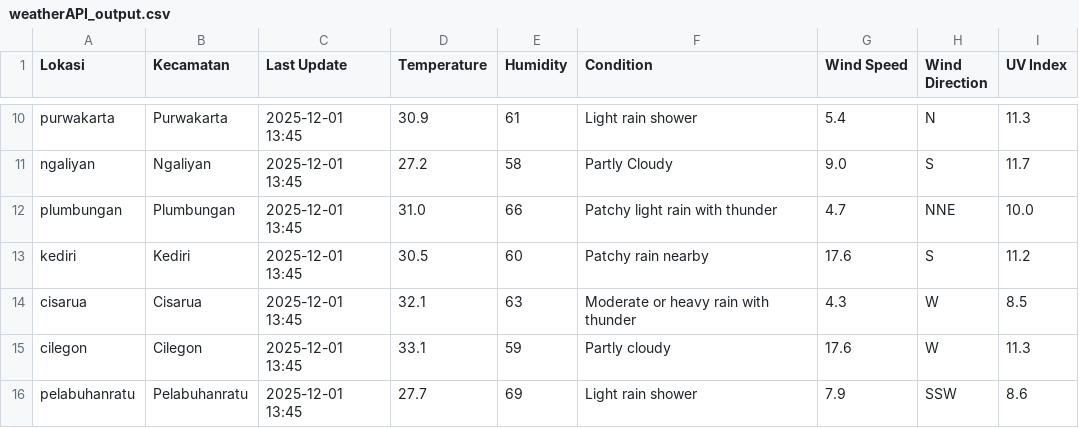
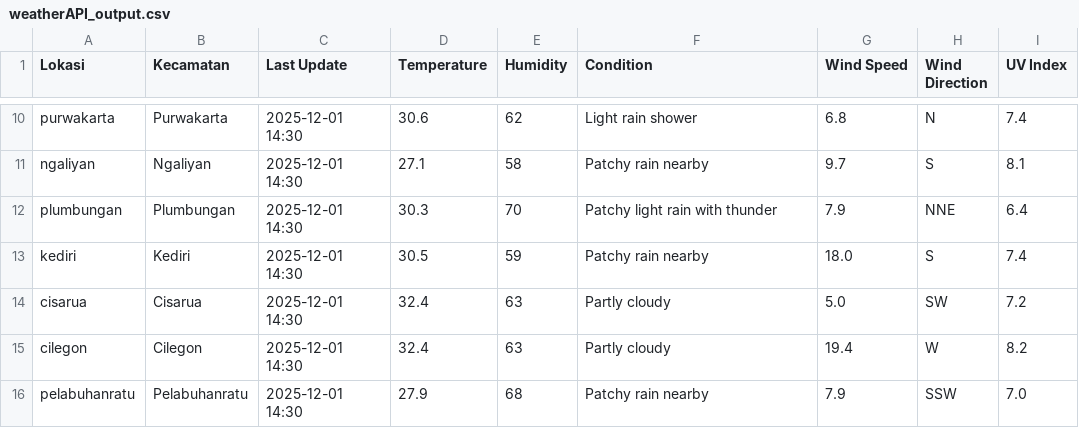
Before and after one commit to savinalarissaa/air-quality-risk, a CSV file: data/weather/weatherAPI_output.csv, drawn as a sheet; only a part is shown, gaps mark what is left out; the diff covers the shown part only; the diff names each change by its address in the sheet, - before the commit and + after, or states it on an @@ line.

```diff
--- a/data/weather/weatherAPI_output.csv
+++ b/data/weather/weatherAPI_output.csv
-C10:C16 (Last Update): 2025-12-01 13:45
+C10:C16 (Last Update): 2025-12-01 14:30
-D10 (Temperature): 30.9
+D10 (Temperature): 30.6
-E10 (Humidity): 61
+E10 (Humidity): 62
-G10 (Wind Speed): 5.4
+G10 (Wind Speed): 6.8
-I10 (UV Index): 11.3
+I10 (UV Index): 7.4
-D11 (Temperature): 27.2
+D11 (Temperature): 27.1
-F11 (Condition): Partly Cloudy
+F11 (Condition): Patchy rain nearby
-G11 (Wind Speed): 9.0
+G11 (Wind Speed): 9.7
-I11 (UV Index): 11.7
+I11 (UV Index): 8.1
-D12 (Temperature): 31.0
+D12 (Temperature): 30.3
-E12 (Humidity): 66
+E12 (Humidity): 70
-G12 (Wind Speed): 4.7
+G12 (Wind Speed): 7.9
-I12 (UV Index): 10.0
+I12 (UV Index): 6.4
-E13 (Humidity): 60
+E13 (Humidity): 59
-G13 (Wind Speed): 17.6
+G13 (Wind Speed): 18.0
-I13 (UV Index): 11.2
+I13 (UV Index): 7.4
-D14 (Temperature): 32.1
+D14 (Temperature): 32.4
-F14 (Condition): Moderate or heavy rain with thunder
+F14 (Condition): Partly cloudy
-G14 (Wind Speed): 4.3
+G14 (Wind Speed): 5.0
-H14 (Wind Direction): W
+H14 (Wind Direction): SW
-I14 (UV Index): 8.5
+I14 (UV Index): 7.2
-D15 (Temperature): 33.1
+D15 (Temperature): 32.4
-E15 (Humidity): 59
+E15 (Humidity): 63
-G15 (Wind Speed): 17.6
+G15 (Wind Speed): 19.4
-I15 (UV Index): 11.3
+I15 (UV Index): 8.2
-D16 (Temperature): 27.7
+D16 (Temperature): 27.9
-E16 (Humidity): 69
+E16 (Humidity): 68
-F16 (Condition): Light rain shower
+F16 (Condition): Patchy rain nearby
-I16 (UV Index): 8.6
+I16 (UV Index): 7.0
```
Also changed, not shown: 138 edited cells elsewhere in this file, data/aqi/waqi_output.csv, data/processed_combined_data.csv, 4 other files.
